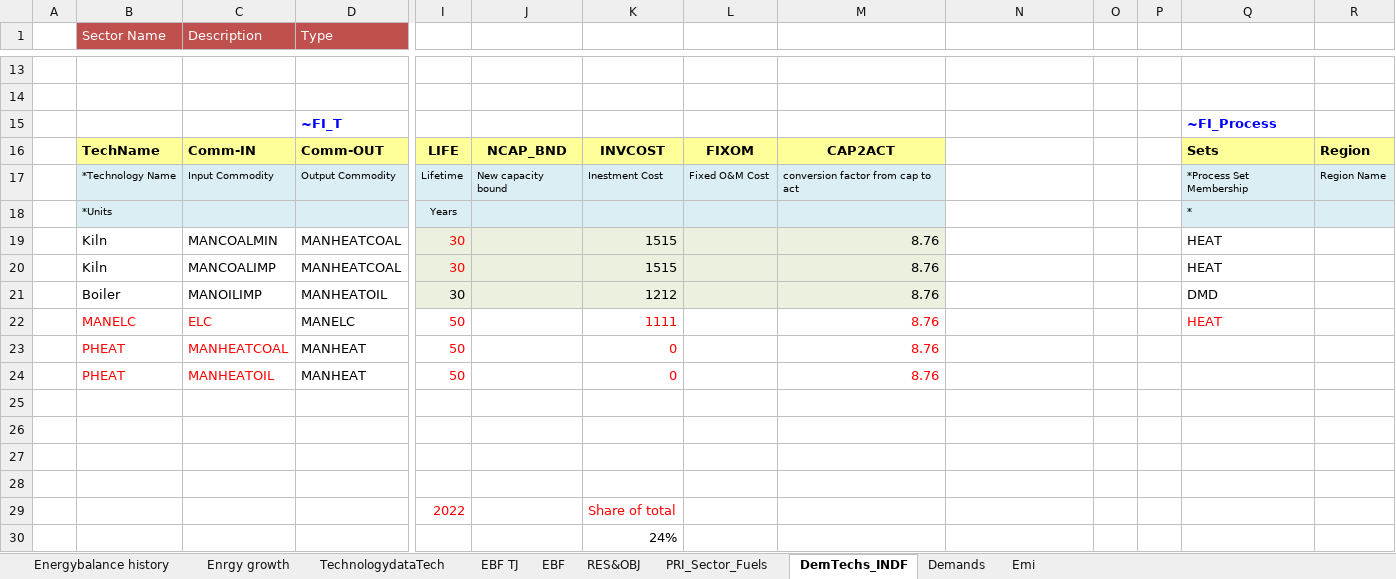
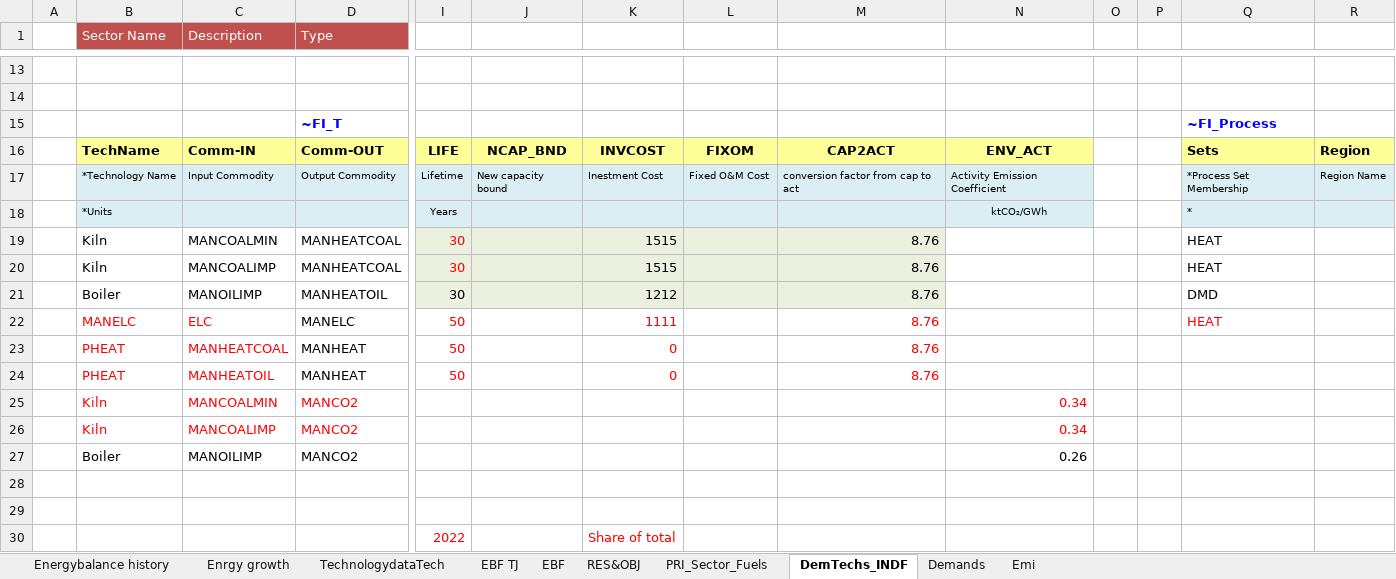
Before and after one commit to Tamenew/INDIND, an Excel workbook: VT_REG_PRI_V01.xlsx, sheet DemTechs_INDF, drawn as a sheet; only a part is shown, gaps mark what is left out; the shorter side is filled out with more unchanged rows; values as stored, in another font and other column widths than the file's, no borders; charts and pictures not drawn; rows hold the shown columns only; the diff names each change by its address in the sheet, - before the commit and + after, or states it on an @@ line.

Commit message:
Update VT_REG_PRI_V01.xlsx

```diff
--- a/VT_REG_PRI_V01.xlsx (sheet DemTechs_INDF)
+++ b/VT_REG_PRI_V01.xlsx (sheet DemTechs_INDF)
-N16: (empty)
+N16: ENV_ACT
-N16 fill: none
+N16 fill: #FFFF99
-N17: (empty)
+N17: Activity Emission Coefficient
-N17:N18 fill: none
+N17:N18 fill: #DBEEF4
-N18: (empty)
+N18: ktCO₂/GWh
-row 25: (empty)
+row 25:  | Kiln | MANCOALMIN | MANCO2 |  |  |  |  |  | 0.34
-row 26: (empty)
+row 26:  | Kiln | MANCOALIMP | MANCO2 |  |  |  |  |  | 0.34
+row 27:  | Boiler | MANOILIMP | MANCO2 |  |  |  |  |  | 0.26
```
Also changed, not shown: sheet Emi, formulas that keep their value, charts or pictures.
